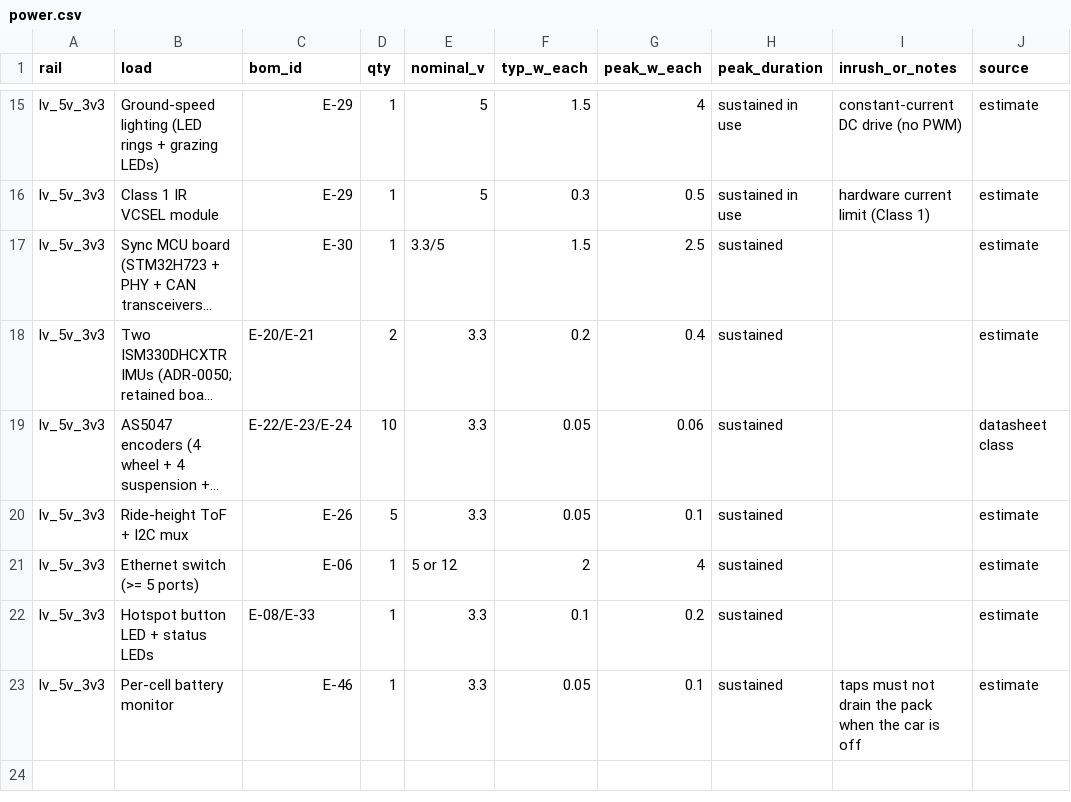
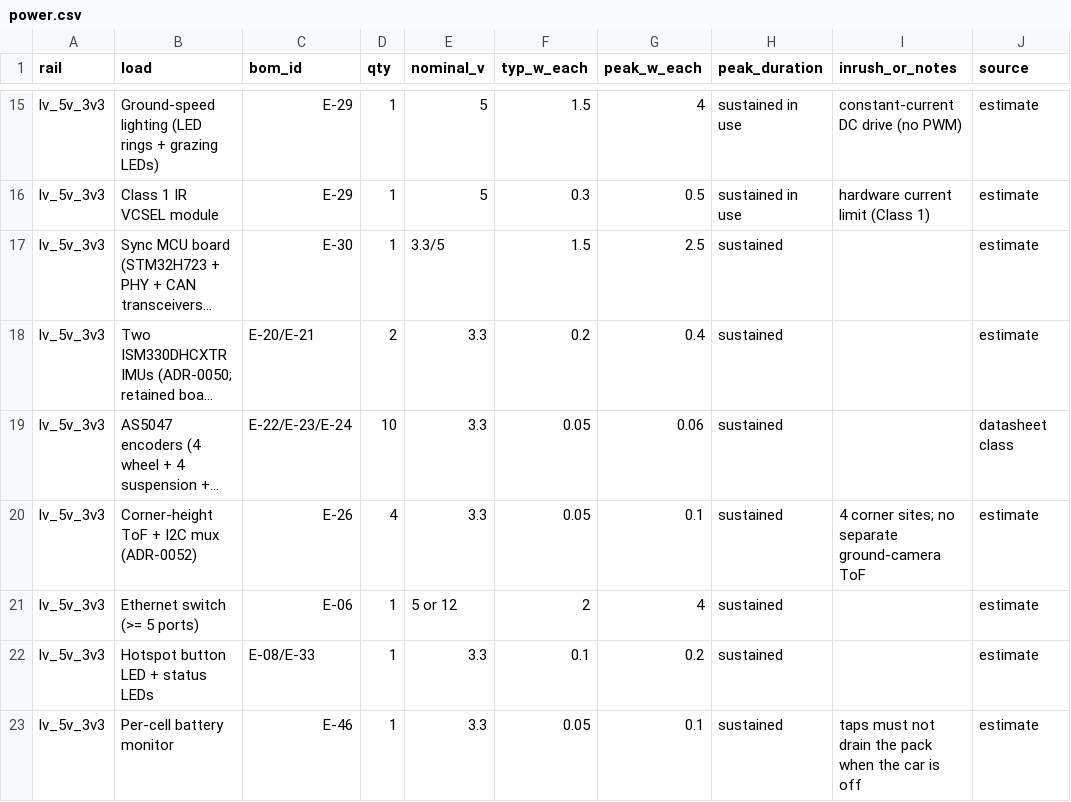
Before and after one commit to Autonomous-Robotics-Carleton/2026, a CSV file: systems/budgets/power.csv, drawn as a sheet; only a part is shown, gaps mark what is left out; long unchanged cells end in …; the diff names each change by its address in the sheet, - before the commit and + after, or states it on an @@ line.

```diff
--- a/systems/budgets/power.csv
+++ b/systems/budgets/power.csv
-B20 (load): Ride-height ToF + I2C mux
+B20 (load): Corner-height ToF + I2C mux (ADR-0052)
-D20 (qty): 5
+D20 (qty): 4
-I20 (inrush_or_notes): (empty)
+I20 (inrush_or_notes): 4 corner sites; no separate ground-camera ToF
```
Also changed, not shown: systems/budgets/cost.csv, systems/budgets/jlc-pcba-cost.csv, 20 other files.
